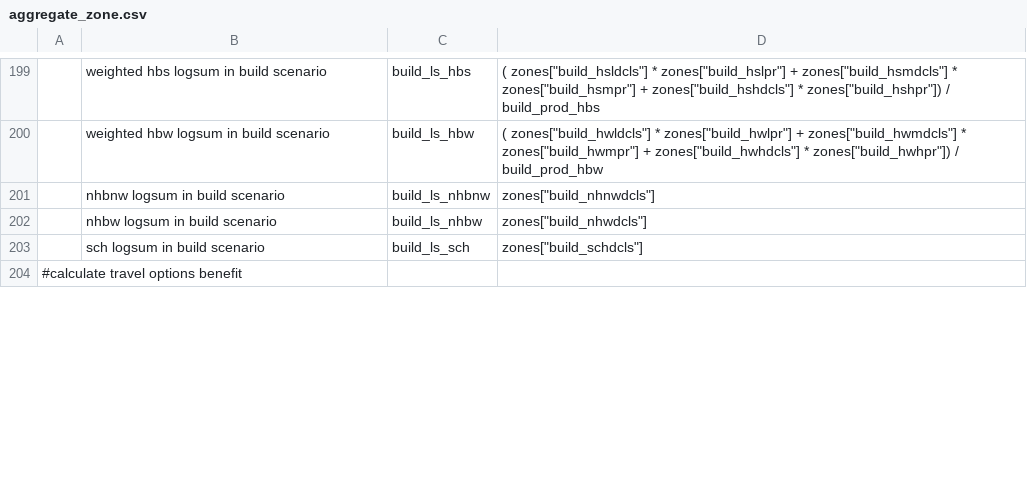
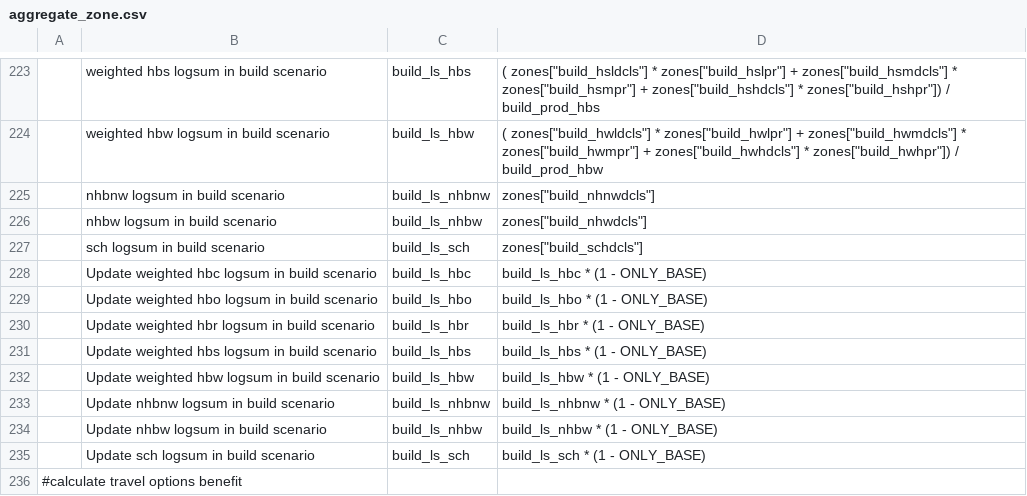
Before and after one commit to MetroModelingServices/metro_mce, a CSV file: bc_setup/configs/aggregate_zone.csv, drawn as a sheet; only a part is shown, gaps mark what is left out; the diff covers the shown part only; the diff names each change by its address in the sheet, - before the commit and + after, or states it on an @@ line.

Commit message:
Added zone summary for base only calculations

```diff
--- a/bc_setup/configs/aggregate_zone.csv
+++ b/bc_setup/configs/aggregate_zone.csv
+row 228:  | Update weighted hbc logsum in build scenario | build_ls_hbc | build_ls_hbc * (1 - ONLY_BASE)
+row 229:  | Update weighted hbo logsum in build scenario | build_ls_hbo | build_ls_hbo * (1 - ONLY_BASE)
+row 230:  | Update weighted hbr logsum in build scenario | build_ls_hbr | build_ls_hbr * (1 - ONLY_BASE)
+row 231:  | Update weighted hbs logsum in build scenario | build_ls_hbs | build_ls_hbs * (1 - ONLY_BASE)
+row 232:  | Update weighted hbw logsum in build scenario | build_ls_hbw | build_ls_hbw * (1 - ONLY_BASE)
+row 233:  | Update nhbnw logsum in build scenario | build_ls_nhbnw | build_ls_nhbnw * (1 - ONLY_BASE)
+row 234:  | Update nhbw logsum in build scenario | build_ls_nhbw | build_ls_nhbw * (1 - ONLY_BASE)
+row 235:  | Update sch logsum in build scenario | build_ls_sch | build_ls_sch * (1 - ONLY_BASE)
```
Also changed, not shown: 25 added rows and 8 edited cells elsewhere in this file, 1 other file.
